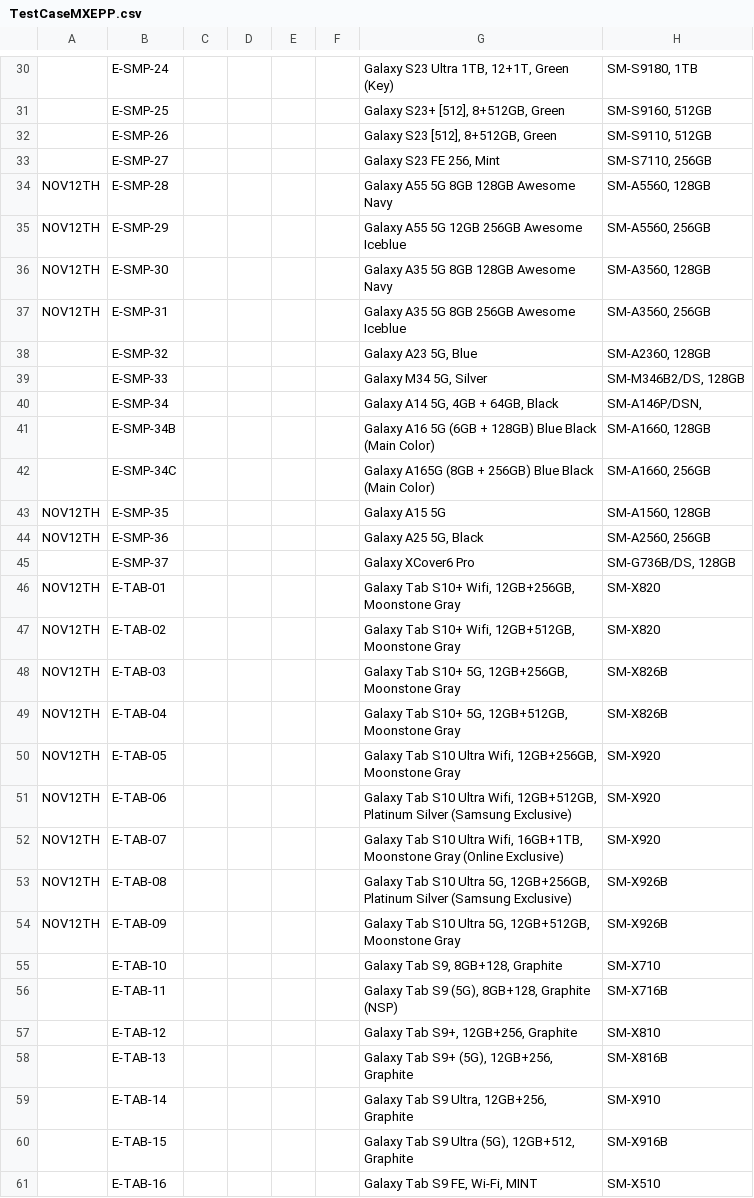
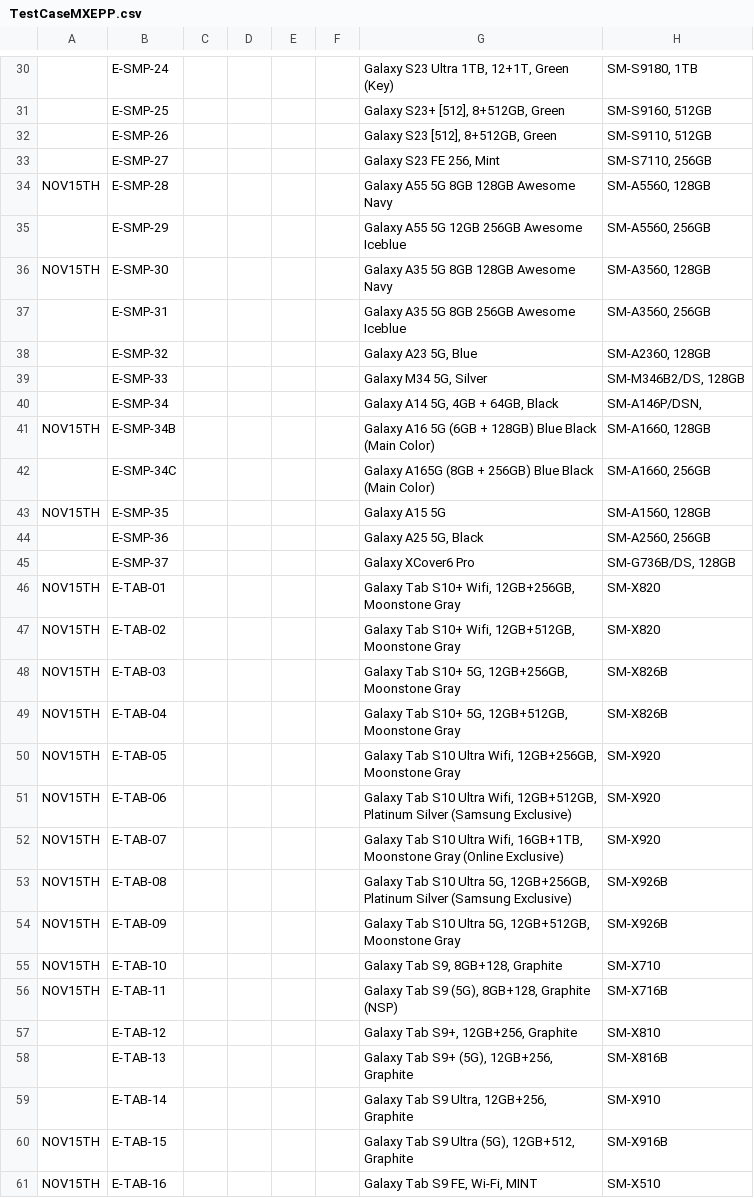
Before and after one commit to raymondwoocheil/CheilSEHKQA, a CSV file: datasources/TestCaseMXEPP.csv, drawn as a sheet; only a part is shown, gaps mark what is left out; the diff covers the shown part only; the diff names each change by its address in the sheet, - before the commit and + after, or states it on an @@ line.

```diff
--- a/datasources/TestCaseMXEPP.csv
+++ b/datasources/TestCaseMXEPP.csv
-A34: NOV12TH
+A34: NOV15TH
-A35: NOV12TH
+A35: (empty)
-A36: NOV12TH
+A36: NOV15TH
-A37: NOV12TH
+A37: (empty)
-A41: (empty)
+A41: NOV15TH
-A43: NOV12TH
+A43: NOV15TH
-A44: NOV12TH
+A44: (empty)
-A46:A54: NOV12TH
+A46:A54: NOV15TH
-A55:A56: (empty)
+A55:A56: NOV15TH
-A60:A61: (empty)
+A60:A61: NOV15TH
```
Also changed, not shown: 43 edited cells elsewhere in this file, datasources/TestCaseMXSPP.csv.
